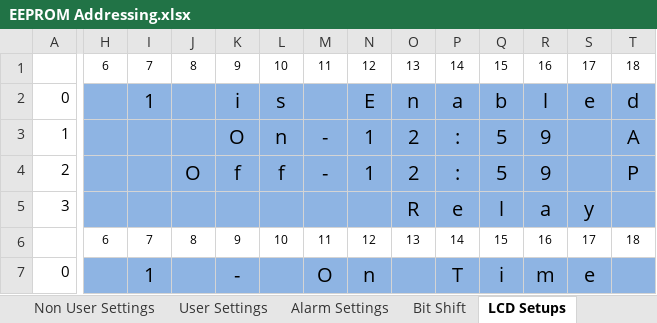
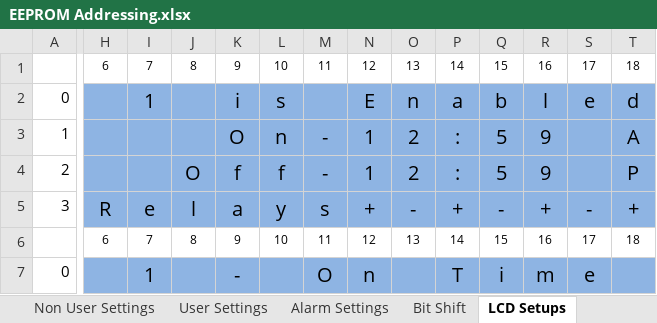
Before and after one commit to glitchsniffer/Controller, an Excel workbook: EEPROM Addressing.xlsx, sheet LCD Setups, drawn as a sheet; only a part is shown, gaps mark what is left out; values as stored, in another font and other column widths than the file's, no borders; the diff covers the shown part only; the diff names each change by its address in the sheet, - before the commit and + after, or states it on an @@ line.

```diff
--- a/EEPROM Addressing.xlsx (sheet LCD Setups)
+++ b/EEPROM Addressing.xlsx (sheet LCD Setups)
-H5: (empty)
+H5: R
-I5: (empty)
+I5: e
-J5: (empty)
+J5: l
-K5: (empty)
+K5: a
-L5: (empty)
+L5: y
-M5: (empty)
+M5: s
-N5: (empty)
+N5: +
-O5: R
+O5: -
-P5: e
+P5: +
-Q5: l
+Q5: -
-R5: a
+R5: +
-S5: y
+S5: -
-T5: (empty)
+T5: +
```
Also changed, not shown: 15 edited cells elsewhere in this sheet, sheet Alarm Settings, sheet Bit Shift, 5 other files.
